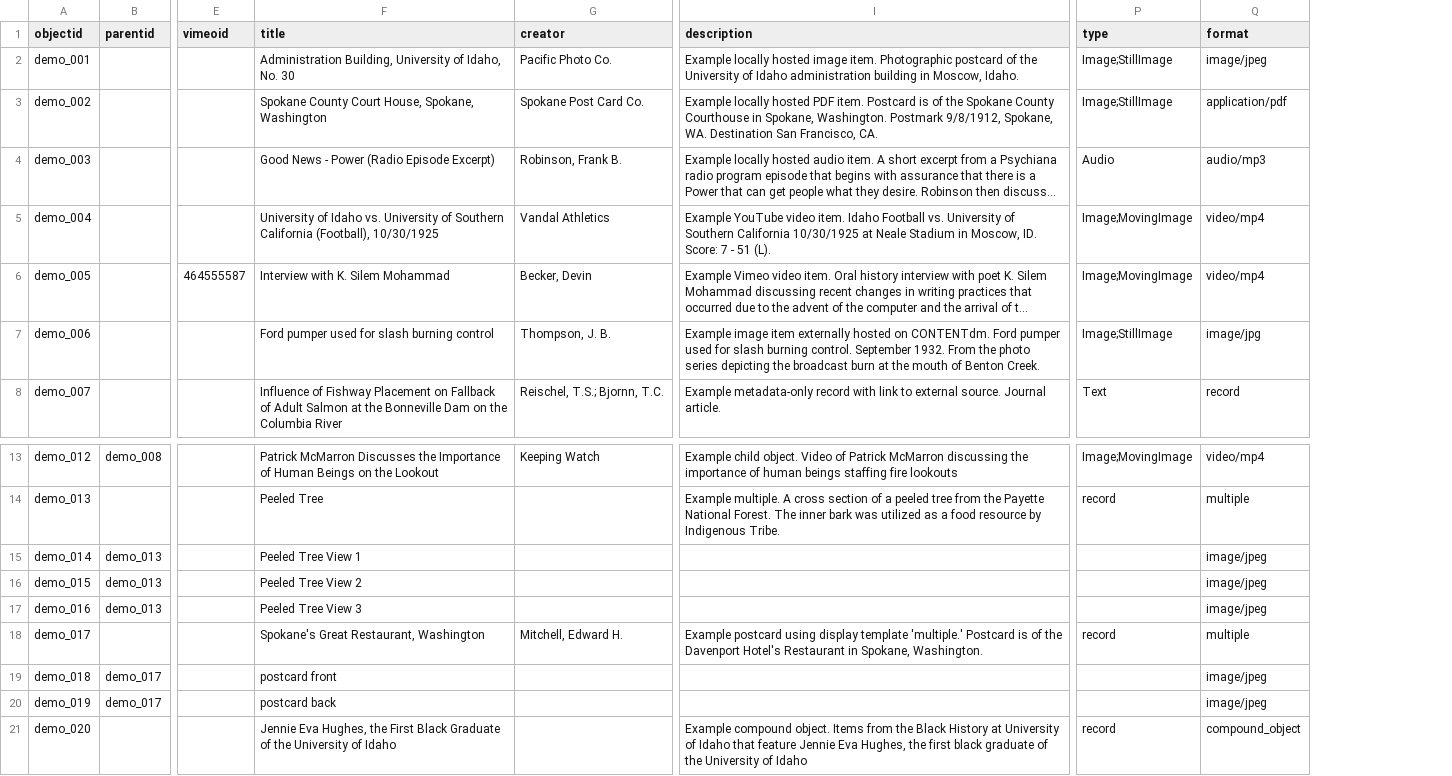
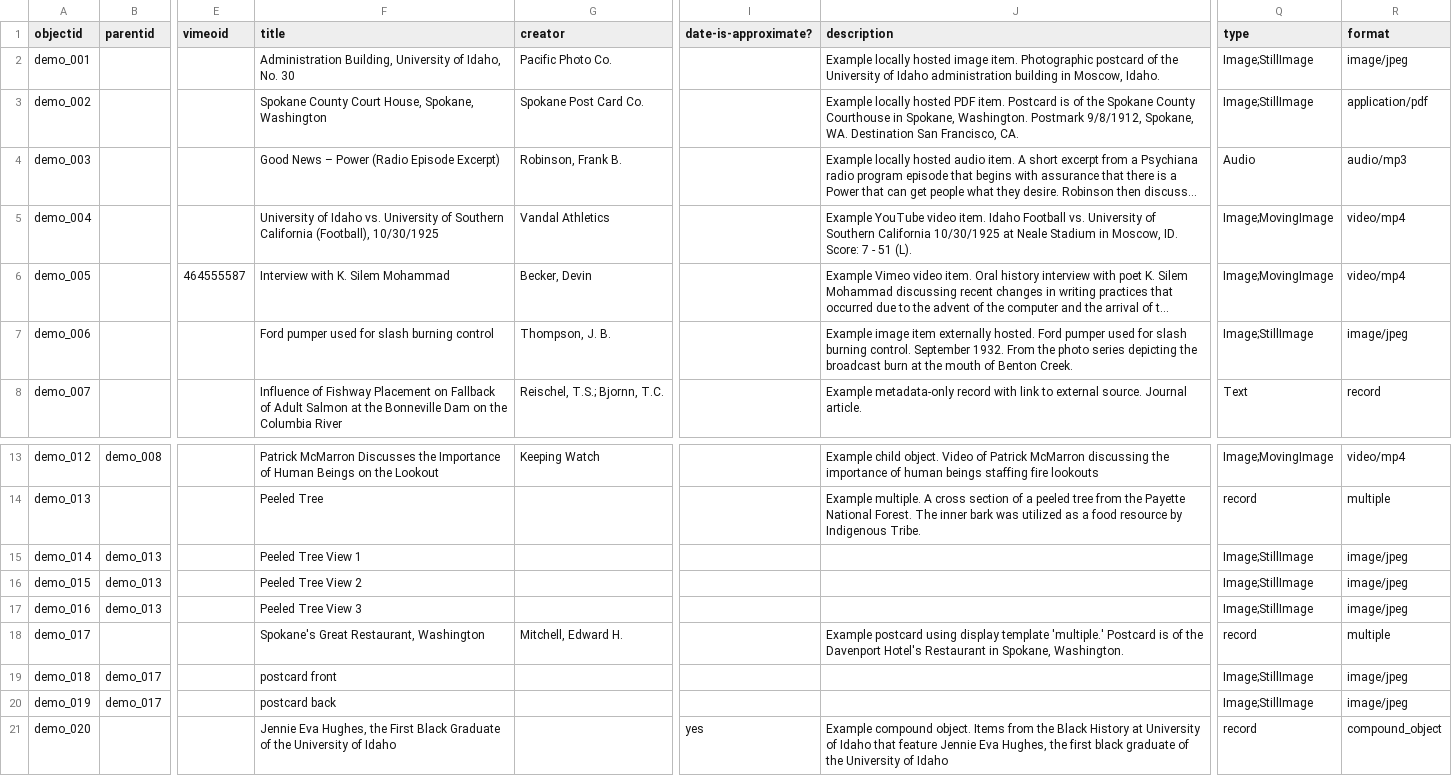
Before and after one commit to CollectionBuilder/collectionbuilder-gh, a CSV file: _data/demo-compoundobjects-metadata.csv, drawn as a sheet; only a part is shown, gaps mark what is left out; long unchanged cells end in …; addresses are those after the commit; the diff names each change by its address in the sheet, - before the commit and + after, or states it on an @@ line.

Commit message:
fix demo metadata

```diff
--- a/_data/demo-compoundobjects-metadata.csv
+++ b/_data/demo-compoundobjects-metadata.csv
+column I (date-is-approximate?), row 21: yes
-F4 (title): Good News - Power (Radio Episode Excerpt)
+F4 (title): Good News – Power (Radio Episode Excerpt)
-J7 (description): …item externally hosted on CONTENTdm. Ford pumper…
+J7 (description): …item externally hosted. Ford pumper…
-R7 (format): image/jpg
+R7 (format): image/jpeg
-Q15:Q17 (type): (empty)
+Q15:Q17 (type): Image;StillImage
-Q19:Q20 (type): (empty)
+Q19:Q20 (type): Image;StillImage
```
